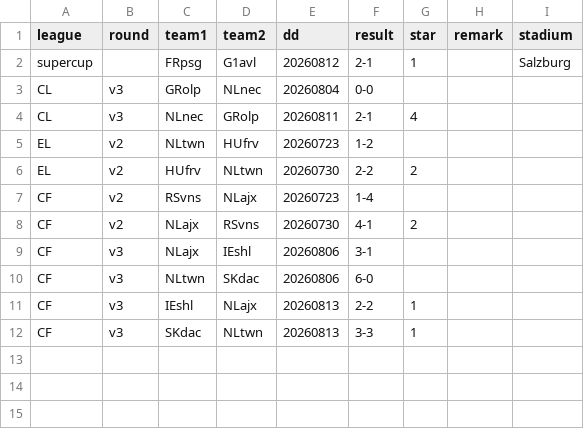
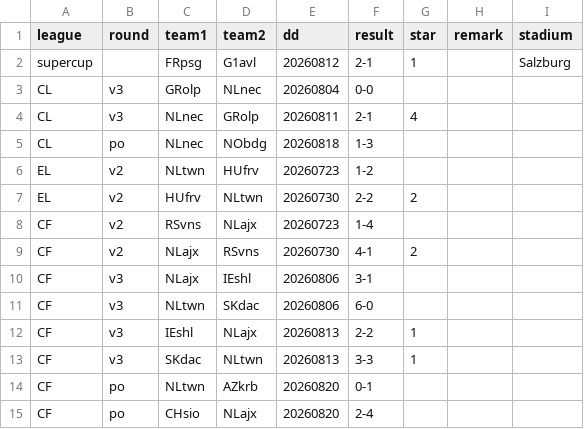
Before and after one commit to epsig/shob, a CSV file: data/sport/europacup/europacup_2026_2027.csv, drawn as a sheet.

```diff
--- a/data/sport/europacup/europacup_2026_2027.csv
+++ b/data/sport/europacup/europacup_2026_2027.csv
@@ -4,2 +4,3 @@ CL,v3,GRolp,NLnec,20260804,0-0,,,
 CL,v3,NLnec,GRolp,20260811,2-1,4,,
+CL,po,NLnec,NObdg,20260818,1-3,,,
 EL,v2,NLtwn,HUfrv,20260723,1-2,,,
@@ -12 +13,3 @@ CF,v3,IEshl,NLajx,20260813,2-2,1,,
 CF,v3,SKdac,NLtwn,20260813,3-3,1,,
+CF,po,NLtwn,AZkrb,20260820,0-1,,,
+CF,po,CHsio,NLajx,20260820,2-4,,,
```
Also changed, not shown: data/sport/clubs.csv, 1 other file.
